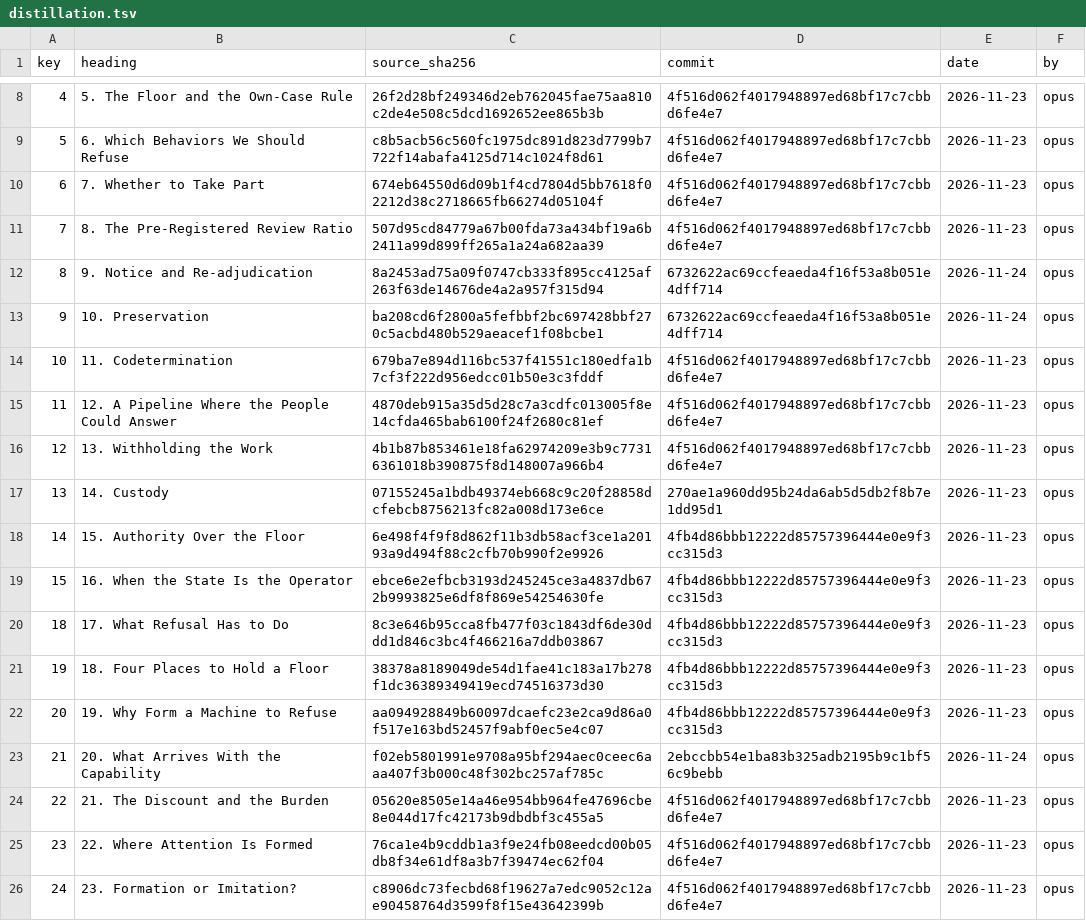
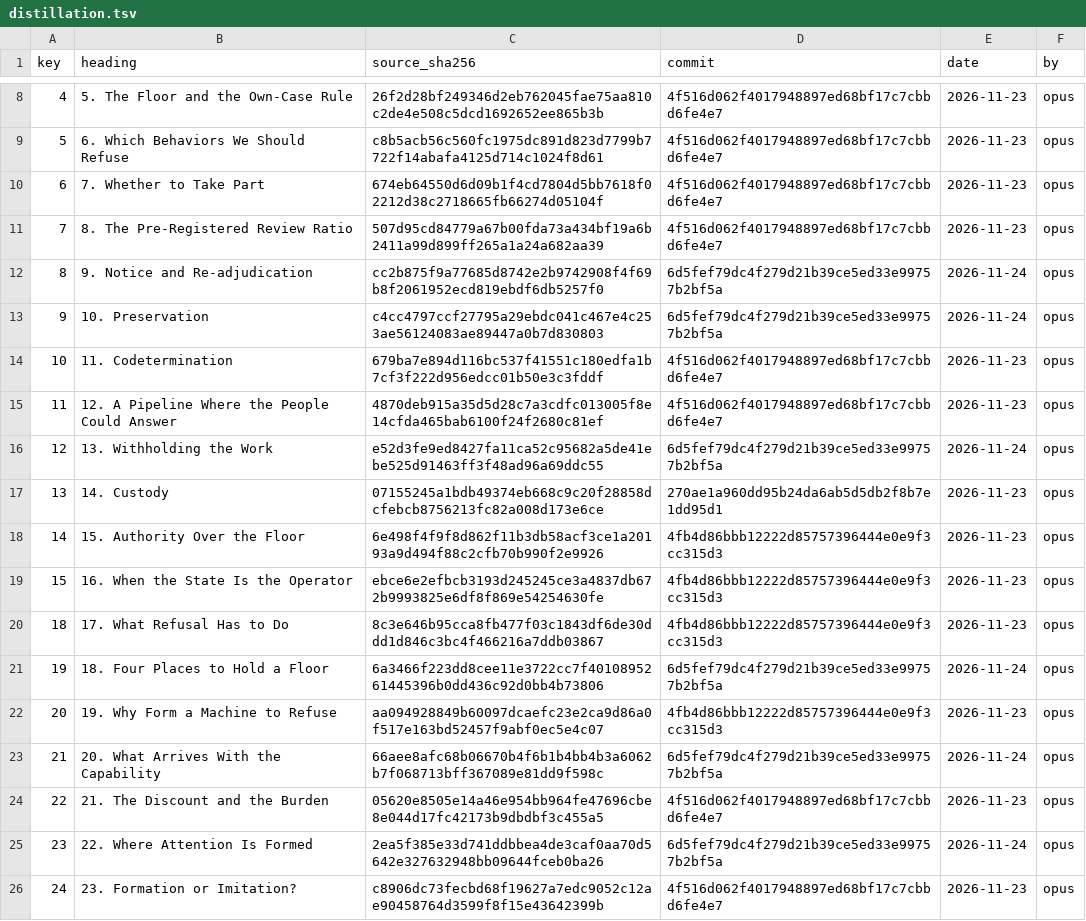
Before and after one commit to iterabloom/antifascist.intelligence, a TSV file: finishing/distillation.tsv, drawn as a sheet; only a part is shown, gaps mark what is left out; the diff covers the shown part only; the diff names each change by its address in the sheet, - before the commit and + after, or states it on an @@ line.

```diff
--- a/finishing/distillation.tsv
+++ b/finishing/distillation.tsv
-C12 (source_sha256): 8a2453ad75a09f0747cb333f895cc4125af263f63de14676de4a2a957f315d94
+C12 (source_sha256): cc2b875f9a77685d8742e2b9742908f4f69b8f2061952ecd819ebdf6db5257f0
-D12:D13 (commit): 6732622ac69ccfeaeda4f16f53a8b051e4dff714
+D12:D13 (commit): 6d5fef79dc4f279d21b39ce5ed33e99757b2bf5a
-C13 (source_sha256): ba208cd6f2800a5fefbbf2bc697428bbf270c5acbd480b529aeacef1f08bcbe1
+C13 (source_sha256): c4cc4797ccf27795a29ebdc041c467e4c253ae56124083ae89447a0b7d830803
-C16 (source_sha256): 4b1b87b853461e18fa62974209e3b9c77316361018b390875f8d148007a966b4
+C16 (source_sha256): e52d3fe9ed8427fa11ca52c95682a5de41ebe525d91463ff3f48ad96a69ddc55
-D16 (commit): 4f516d062f4017948897ed68bf17c7cbbd6fe4e7
+D16 (commit): 6d5fef79dc4f279d21b39ce5ed33e99757b2bf5a
-E16 (date): 2026-11-23
+E16 (date): 2026-11-24
-C21 (source_sha256): 38378a8189049de54d1fae41c183a17b278f1dc36389349419ecd74516373d30
+C21 (source_sha256): 6a3466f223dd8cee11e3722cc7f4010895261445396b0dd436c92d0bb4b73806
-D21 (commit): 4fb4d86bbb12222d85757396444e0e9f3cc315d3
+D21 (commit): 6d5fef79dc4f279d21b39ce5ed33e99757b2bf5a
-E21 (date): 2026-11-23
+E21 (date): 2026-11-24
-C23 (source_sha256): f02eb5801991e9708a95bf294aec0ceec6aaa407f3b000c48f302bc257af785c
+C23 (source_sha256): 66aee8afc68b06670b4f6b1b4bb4b3a6062b7f068713bff367089e81dd9f598c
-D23 (commit): 2ebccbb54e1ba83b325adb2195b9c1bf56c9bebb
+D23 (commit): 6d5fef79dc4f279d21b39ce5ed33e99757b2bf5a
-C25 (source_sha256): 76ca1e4b9cddb1a3f9e24fb08eedcd00b05db8f34e61df8a3b7f39474ec62f04
+C25 (source_sha256): 2ea5f385e33d741ddbbea4de3caf0aa70d5642e327632948bb09644fceb0ba26
-D25 (commit): 4f516d062f4017948897ed68bf17c7cbbd6fe4e7
+D25 (commit): 6d5fef79dc4f279d21b39ce5ed33e99757b2bf5a
-E25 (date): 2026-11-23
+E25 (date): 2026-11-24
```
Also changed, not shown: 31 edited cells elsewhere in this file, 7 other files.
